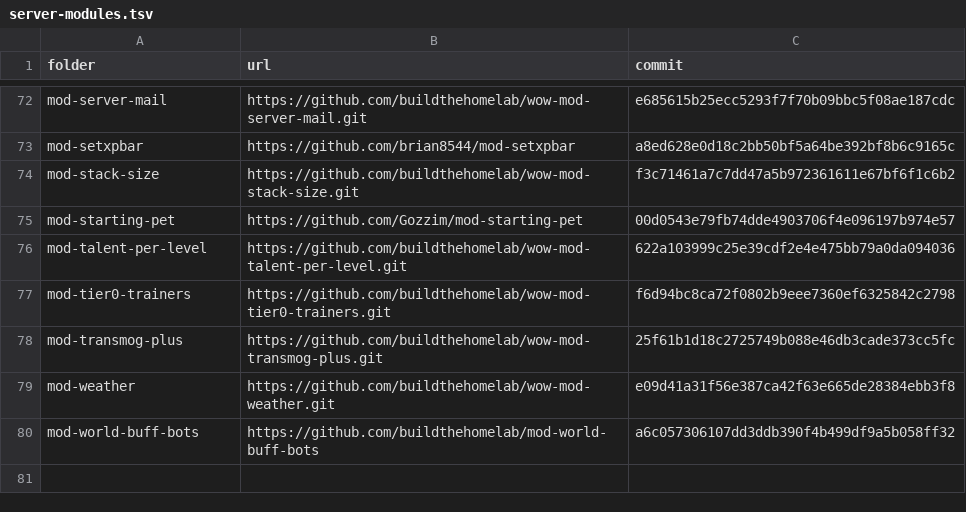
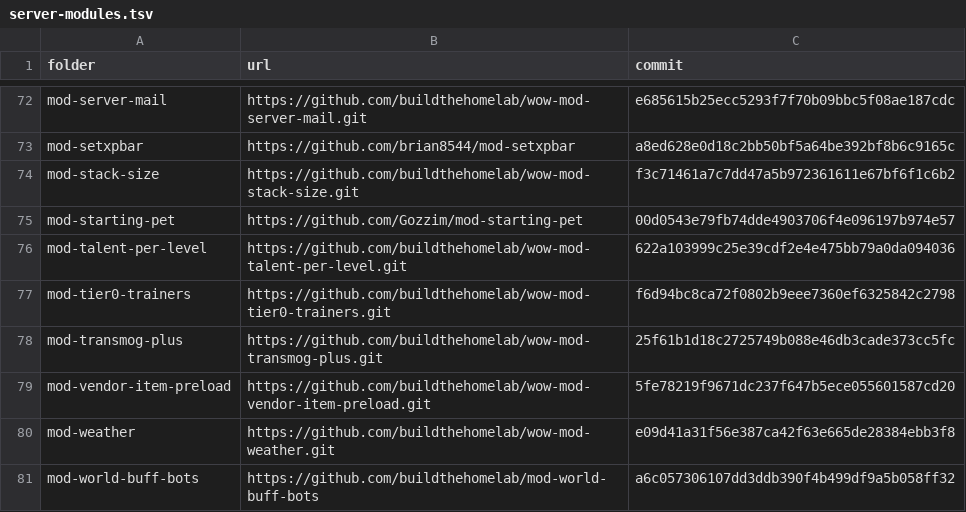
Before and after one commit to buildthehomelab/wow-ci, a TSV file: config/server-modules.tsv, drawn as a sheet; only a part is shown, gaps mark what is left out.

```diff
--- a/config/server-modules.tsv
+++ b/config/server-modules.tsv
@@ -78,2 +78,3 @@ mod-tier0-trainers	https://github.com/buildthehomelab/wow-mod-tier0-trainers.git
 mod-transmog-plus	https://github.com/buildthehomelab/wow-mod-transmog-plus.git	25f61b1d18c2725749b088e46db3cade373cc5fc
+mod-vendor-item-preload	https://github.com/buildthehomelab/wow-mod-vendor-item-preload.git	5fe78219f9671dc237f647b5ece055601587cd20
 mod-weather	https://github.com/buildthehomelab/wow-mod-weather.git	e09d41a31f56e387ca42f63e665de28384ebb3f8
```
Also changed, not shown: 1 other file.
